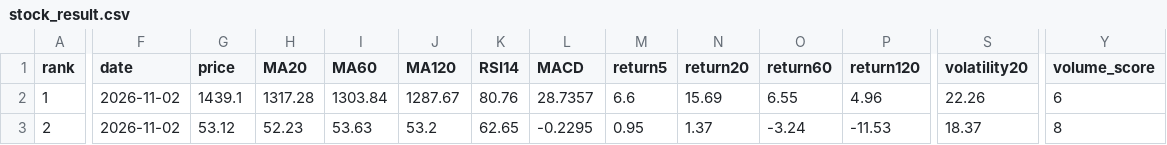
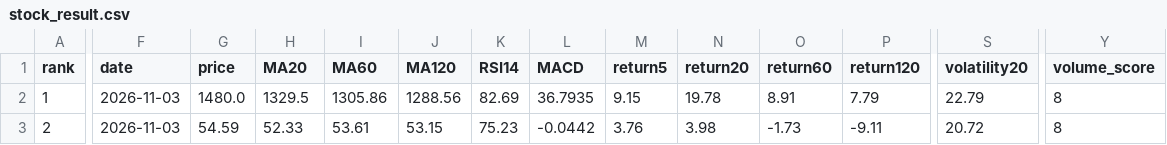
Before and after one commit to huming013-cyber/-quant-model, a CSV file: data/stock_result.csv, drawn as a sheet; only a part is shown, gaps mark what is left out; the diff covers the shown part only; the diff names each change by its address in the sheet, - before the commit and + after, or states it on an @@ line.

```diff
--- a/data/stock_result.csv
+++ b/data/stock_result.csv
-F2:F3 (date): 2026-11-02
+F2:F3 (date): 2026-11-03
-G2 (price): 1439.1
+G2 (price): 1480.0
-H2 (MA20): 1317.28
+H2 (MA20): 1329.5
-I2 (MA60): 1303.84
+I2 (MA60): 1305.86
-J2 (MA120): 1287.67
+J2 (MA120): 1288.56
-K2 (RSI14): 80.76
+K2 (RSI14): 82.69
-L2 (MACD): 28.7357
+L2 (MACD): 36.7935
-M2 (return5): 6.6
+M2 (return5): 9.15
-N2 (return20): 15.69
+N2 (return20): 19.78
-O2 (return60): 6.55
+O2 (return60): 8.91
-P2 (return120): 4.96
+P2 (return120): 7.79
-S2 (volatility20): 22.26
+S2 (volatility20): 22.79
-Y2 (volume_score): 6
+Y2 (volume_score): 8
-G3 (price): 53.12
+G3 (price): 54.59
-H3 (MA20): 52.23
+H3 (MA20): 52.33
-I3 (MA60): 53.63
+I3 (MA60): 53.61
-J3 (MA120): 53.2
+J3 (MA120): 53.15
-K3 (RSI14): 62.65
+K3 (RSI14): 75.23
-L3 (MACD): -0.2295
+L3 (MACD): -0.0442
-M3 (return5): 0.95
+M3 (return5): 3.76
-N3 (return20): 1.37
+N3 (return20): 3.98
-O3 (return60): -3.24
+O3 (return60): -1.73
-P3 (return120): -11.53
+P3 (return120): -9.11
-S3 (volatility20): 18.37
+S3 (volatility20): 20.72
```
Also changed, not shown: 23 edited cells elsewhere in this file, data/etf_result.csv, data/quant_result.csv.
